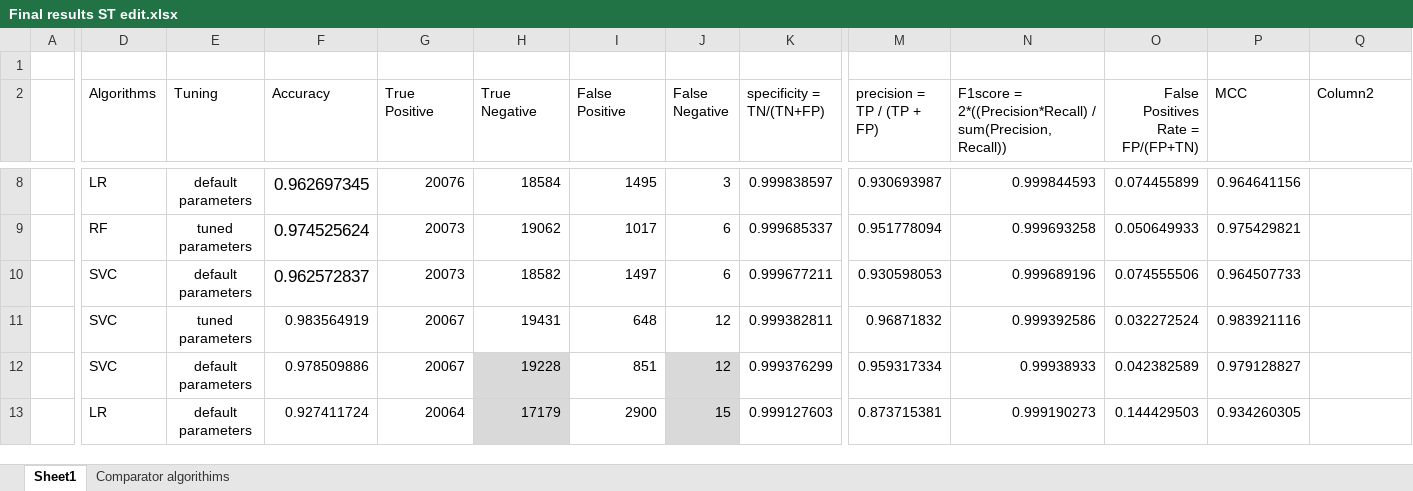
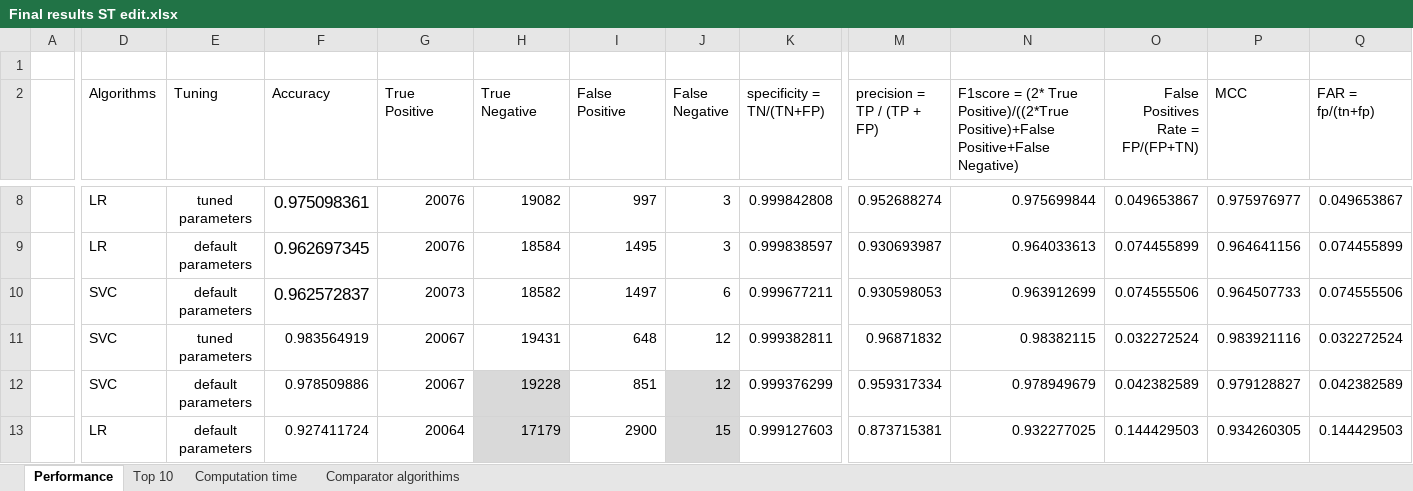
Before and after one commit to Konstantin-Orlovskiy/AML-Project, an Excel workbook: Final results ST edit.xlsx, sheet Performance, drawn as a sheet; only a part is shown, gaps mark what is left out; values as stored, in another font and other column widths than the file's, no borders; conditional formats and table styles not drawn; the diff covers the shown part only; the diff names each change by its address in the sheet, - before the commit and + after, or states it on an @@ line.

```diff
--- a/Final results ST edit.xlsx (sheet Performance)
+++ b/Final results ST edit.xlsx (sheet Performance)
-sheet tab: Sheet1
+sheet tab: Performance
+sheet tab: Top 10
+sheet tab: Computation time
-N2: F1score = 2*((Precision*Recall) / sum(Precision, Recall))
+N2: F1score = (2* True Positive)/((2*True Positive)+False Positive+False Negative)
-Q2: Column2
+Q2: FAR = fp/(tn+fp)
-E8 (Tuning): default parameters
+E8 (Tuning): tuned parameters
-F8 (Accuracy): 0.962697345
+F8 (Accuracy): 0.975098361
-H8 (True Negative): 18584
+H8 (True Negative): 19082
-I8 (False Positive): 1495
+I8 (False Positive): 997
-K8 (specificity = TN/(TN+FP)): 0.999838597
+K8 (specificity = TN/(TN+FP)): 0.999842808
-M8 (precision = TP / (TP + FP)): 0.930693987
+M8 (precision = TP / (TP + FP)): 0.952688274
-N8: 0.999844593
+N8: 0.975699844
-O8: 0.074455899
+O8: 0.049653867
-P8 (MCC): 0.964641156
+P8 (MCC): 0.975976977
-Q8 (FAR = fp/(tn+fp)): (empty)
+Q8 (FAR = fp/(tn+fp)): 0.049653867
-D9 (Algorithms): RF
+D9 (Algorithms): LR
-E9 (Tuning): tuned parameters
+E9 (Tuning): default parameters
-F9 (Accuracy): 0.974525624
+F9 (Accuracy): 0.962697345
-G9 (True Positive): 20073
+G9 (True Positive): 20076
-H9 (True Negative): 19062
+H9 (True Negative): 18584
-I9 (False Positive): 1017
+I9 (False Positive): 1495
-J9 (False Negative): 6
+J9 (False Negative): 3
-K9 (specificity = TN/(TN+FP)): 0.999685337
+K9 (specificity = TN/(TN+FP)): 0.999838597
-M9 (precision = TP / (TP + FP)): 0.951778094
+M9 (precision = TP / (TP + FP)): 0.930693987
-N9: 0.999693258
+N9: 0.964033613
-O9: 0.050649933
+O9: 0.074455899
-P9 (MCC): 0.975429821
+P9 (MCC): 0.964641156
-Q9 (FAR = fp/(tn+fp)): (empty)
+Q9 (FAR = fp/(tn+fp)): 0.074455899
-N10: 0.999689196
+N10: 0.963912699
-Q10 (FAR = fp/(tn+fp)): (empty)
+Q10 (FAR = fp/(tn+fp)): 0.074555506
-N11: 0.999392586
+N11: 0.98382115
-Q11 (FAR = fp/(tn+fp)): (empty)
+Q11 (FAR = fp/(tn+fp)): 0.032272524
-N12: 0.99938933
+N12: 0.978949679
-Q12 (FAR = fp/(tn+fp)): (empty)
+Q12 (FAR = fp/(tn+fp)): 0.042382589
-N13: 0.999190273
+N13: 0.932277025
-Q13 (FAR = fp/(tn+fp)): (empty)
+Q13 (FAR = fp/(tn+fp)): 0.144429503
```
Also changed, not shown: 183 edited cells and cell formats elsewhere in this sheet, sheet Comparator algorithims, formulas that keep their value.
